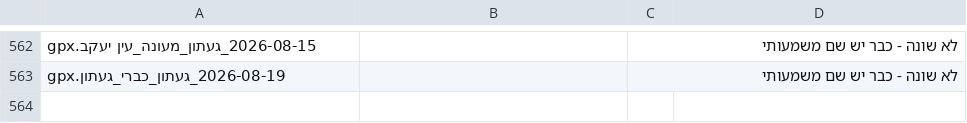
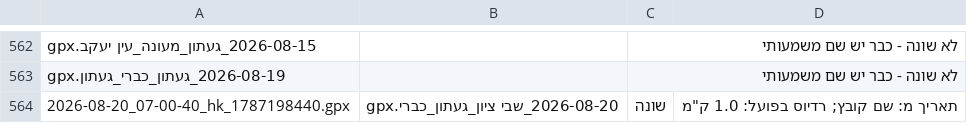
Before and after one commit to yairron/yair-ron, a CSV file: YR1/bike/route_catalog/GPX_files/scripts/support_data/gpx_rename_log.csv, drawn as a sheet; only a part is shown, gaps mark what is left out.

Commit message:
Add new-route testing page (gps_upload), wire gpx.studio into route editing/merging, add one new ride
- Add YR1/bike/gps_upload/gps_upload.html: upload GPX file(s) from disk, display on map with distance/climb/descent stats, per-route edit/close/email actions, linked from idx1.html
- Point the "edit file" action at gpx.studio instead of Israel Hiking Map (no signup wall, no random starting location, real point editor)
- Implement catalog.html's previously-disabled "merge routes" button: opens gpx.studio with all selected routes loaded via ?state={"urls":[...]}
- Add scoped CORS header in netlify.toml for GPX_files so gpx.studio can fetch the route files cross-origin
- Add new ride GPX file

```diff
--- a/YR1/bike/route_catalog/GPX_files/scripts/support_data/gpx_rename_log.csv
+++ b/YR1/bike/route_catalog/GPX_files/scripts/support_data/gpx_rename_log.csv
@@ -563 +563,2 @@
 2026-08-19_געתון_כברי_געתון.gpx,,לא שונה - כבר יש שם משמעותי,
+2026-08-20_07-00-40_hk_1787198440.gpx,2026-08-20_שבי ציון_געתון_כברי.gpx,שונה,"תאריך מ: שם קובץ; רדיוס בפועל: 1.0 ק""מ"
```
Also changed, not shown: 8 other files.
